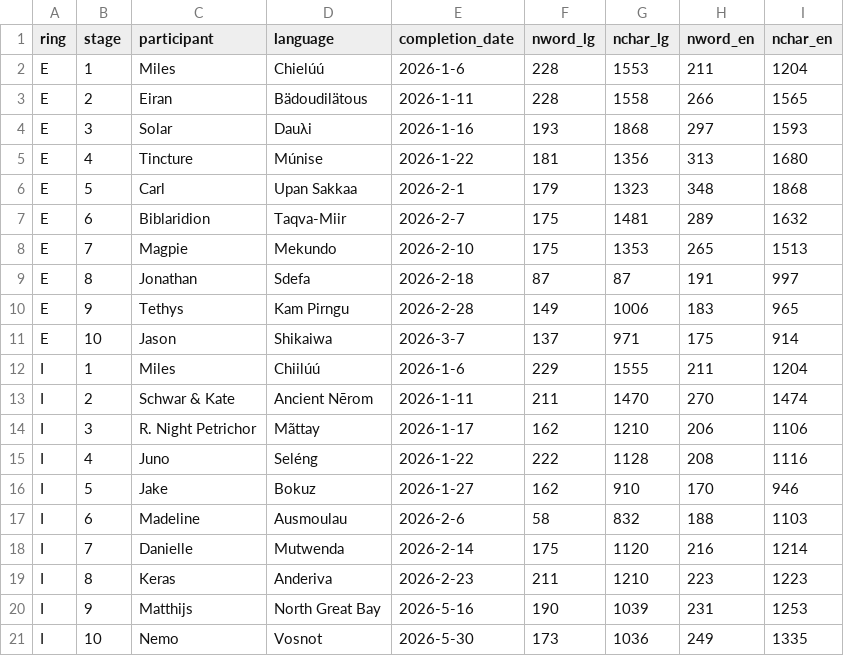
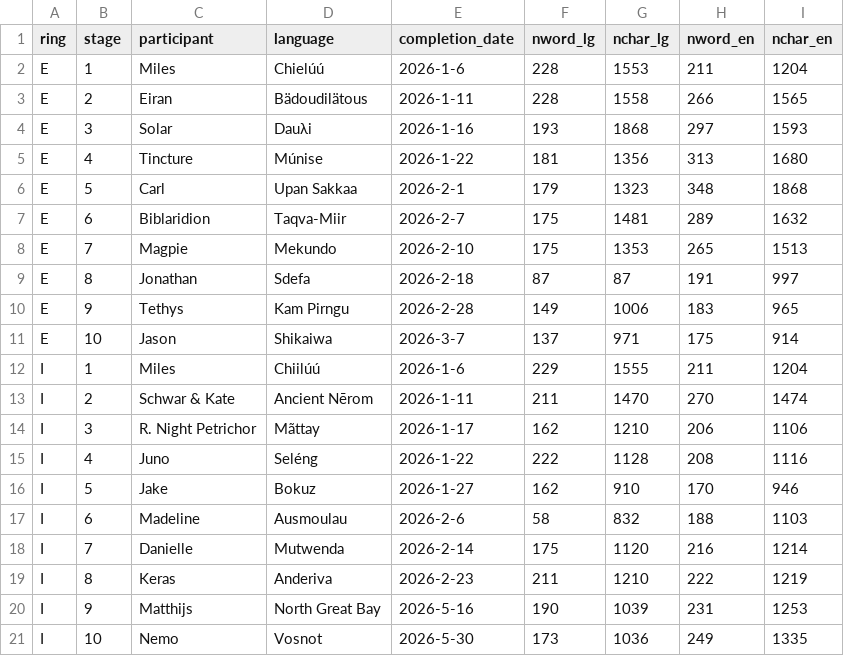
Before and after one commit to keras-saryan/lets-have-a-relay, a CSV file: 2026-lhar.csv, drawn as a sheet.

```diff
--- a/2026-lhar.csv
+++ b/2026-lhar.csv
@@ -18,3 +18,3 @@ I	6	Madeline	Ausmoulau	2026-2-6	58	832	188	1103
 I	7	Danielle	Mutwenda	2026-2-14	175	1120	216	1214
-I	8	Keras	Anderiva	2026-2-23	211	1210	223	1223
+I	8	Keras	Anderiva	2026-2-23	211	1210	222	1219
 I	9	Matthijs	North Great Bay	2026-5-16	190	1039	231	1253
```
Also changed, not shown: 14 other files.
